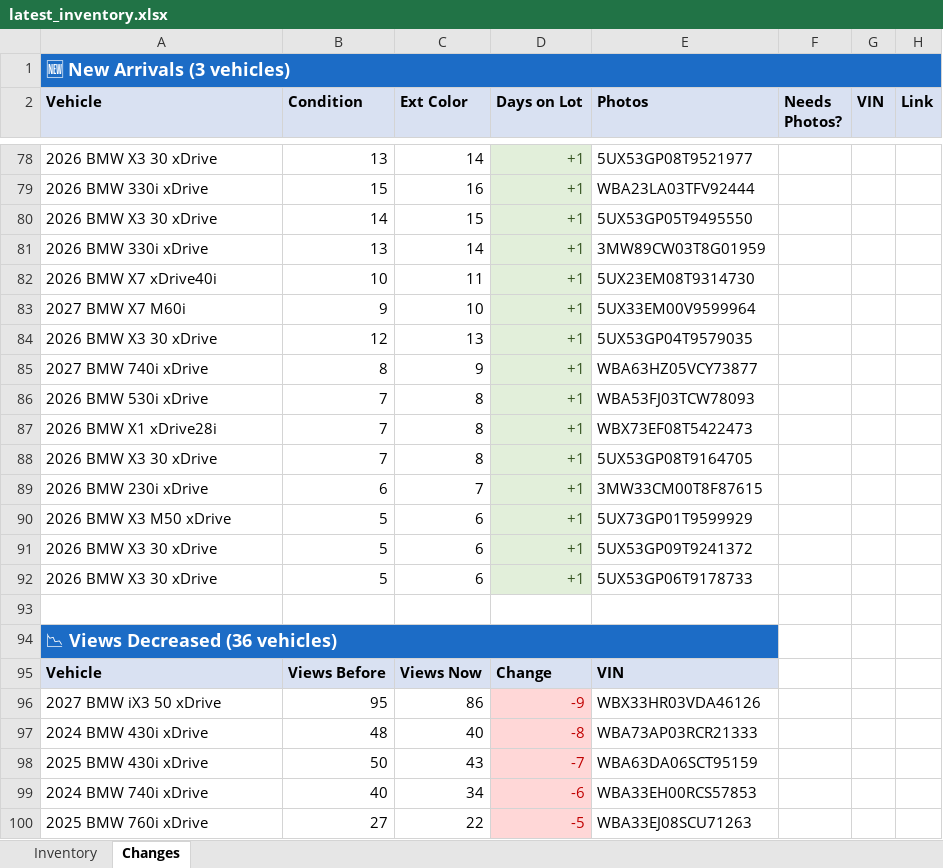
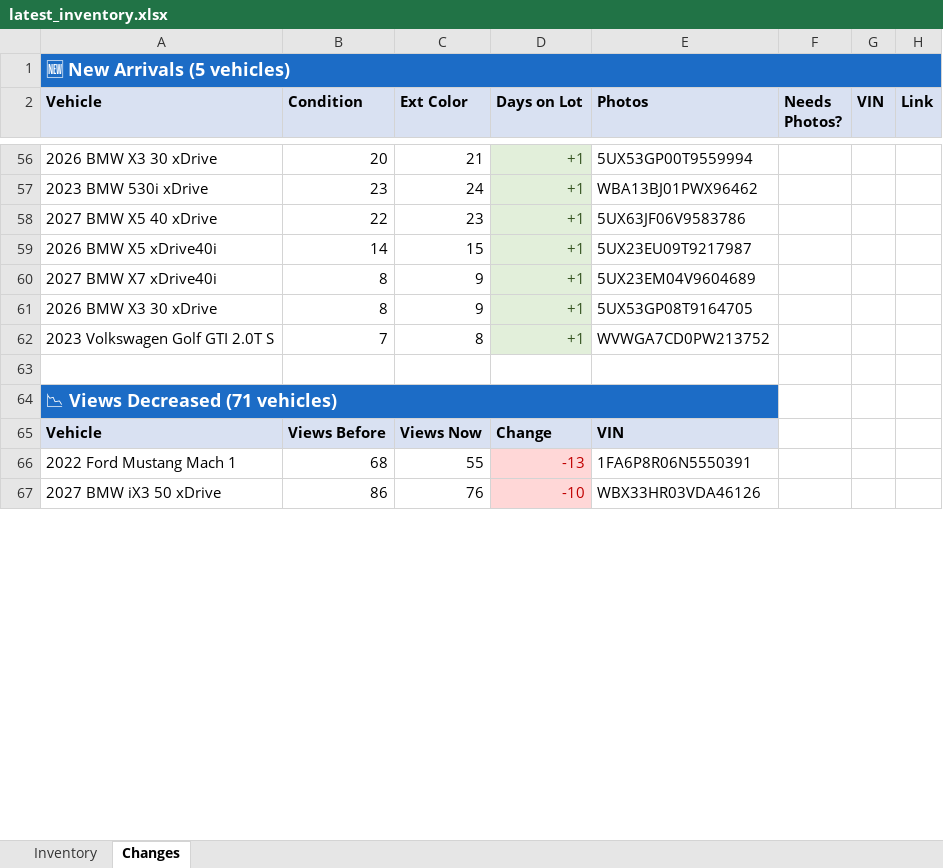
Before and after one commit to jacehoward767-eng/bmw-inventory-scraper, an Excel workbook: latest_inventory.xlsx, sheet Changes, drawn as a sheet; only a part is shown, gaps mark what is left out; values as stored, in another font and other column widths than the file's, no borders; removed rows and columns are numbered as before the commit, all else as after; the diff covers the shown part only; the diff names each change by its address in the sheet, - before the commit and + after, or states it on an @@ line.

```diff
--- a/latest_inventory.xlsx (sheet Changes)
+++ b/latest_inventory.xlsx (sheet Changes)
-A1 (Vehicle): 🆕 New Arrivals (3 vehicles)
+A1 (Vehicle): 🆕 New Arrivals (5 vehicles)
-B56 (Condition): 13
+B56 (Condition): 20
-C56 (Ext Color): 14
+C56 (Ext Color): 21
-E56 (Photos): 5UX53GP08T9521977
+E56 (Photos): 5UX53GP00T9559994
-row 79: 2026 BMW 330i xDrive | 15 | 16 | +1 | WBA23LA03TFV92444
+row 57: 2023 BMW 530i xDrive | 23 | 24 | +1 | WBA13BJ01PWX96462
+row 58: 2027 BMW X5 40 xDrive | 22 | 23 | +1 | 5UX63JF06V9583786
-A59 (Vehicle): 2026 BMW X3 30 xDrive
+A59 (Vehicle): 2026 BMW X5 xDrive40i
-E59 (Photos): 5UX53GP05T9495550
+E59 (Photos): 5UX23EU09T9217987
-row 81: 2026 BMW 330i xDrive | 13 | 14 | +1 | 3MW89CW03T8G01959
-row 82: 2026 BMW X7 xDrive40i | 10 | 11 | +1 | 5UX23EM08T9314730
-row 83: 2027 BMW X7 M60i | 9 | 10 | +1 | 5UX33EM00V9599964
-row 84: 2026 BMW X3 30 xDrive | 12 | 13 | +1 | 5UX53GP04T9579035
-A60 (Vehicle): 2027 BMW 740i xDrive
+A60 (Vehicle): 2027 BMW X7 xDrive40i
-E60 (Photos): WBA63HZ05VCY73877
+E60 (Photos): 5UX23EM04V9604689
-row 86: 2026 BMW 530i xDrive | 7 | 8 | +1 | WBA53FJ03TCW78093
-row 87: 2026 BMW X1 xDrive28i | 7 | 8 | +1 | WBX73EF08T5422473
-B61 (Condition): 7
+B61 (Condition): 8
-C61 (Ext Color): 8
+C61 (Ext Color): 9
-row 89: 2026 BMW 230i xDrive | 6 | 7 | +1 | 3MW33CM00T8F87615
-row 90: 2026 BMW X3 M50 xDrive | 5 | 6 | +1 | 5UX73GP01T9599929
-row 91: 2026 BMW X3 30 xDrive | 5 | 6 | +1 | 5UX53GP09T9241372
-row 92: 2026 BMW X3 30 xDrive | 5 | 6 | +1 | 5UX53GP06T9178733
+row 62: 2023 Volkswagen Golf GTI 2.0T S | 7 | 8 | +1 | WVWGA7CD0PW213752
-A64 (Vehicle): 📉 Views Decreased (36 vehicles)
+A64 (Vehicle): 📉 Views Decreased (71 vehicles)
+row 66: 2022 Ford Mustang Mach 1 | 68 | 55 | -13 | 1FA6P8R06N5550391
-B67 (Condition): 95
+B67 (Condition): 86
-C67 (Ext Color): 86
+C67 (Ext Color): 76
-D67 (Days on Lot): -9
+D67 (Days on Lot): -10
-row 97: 2024 BMW 430i xDrive | 48 | 40 | -8 | WBA73AP03RCR21333
-row 98: 2025 BMW 430i xDrive | 50 | 43 | -7 | WBA63DA06SCT95159
-row 99: 2024 BMW 740i xDrive | 40 | 34 | -6 | WBA33EH00RCS57853
-row 100: 2025 BMW 760i xDrive | 27 | 22 | -5 | WBA33EJ08SCU71263
```
Also changed, not shown: 94 added rows, 78 removed rows, 53 edited cells and merged cells elsewhere in this sheet, sheet Inventory, formulas that keep their value, 2 other files.
